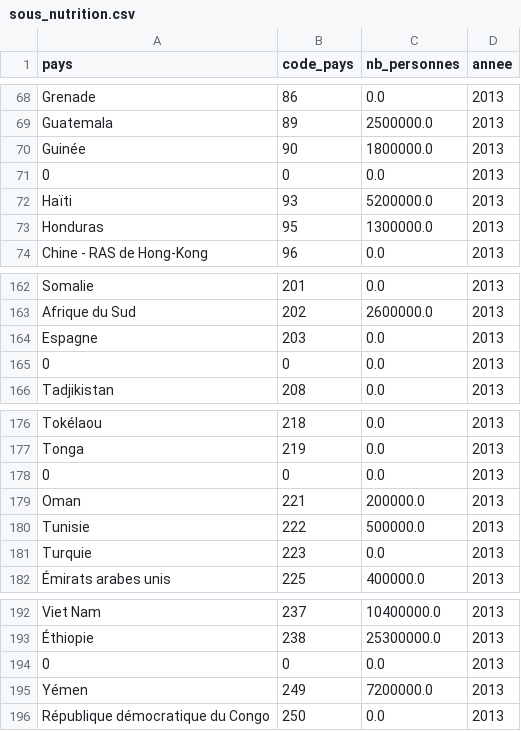
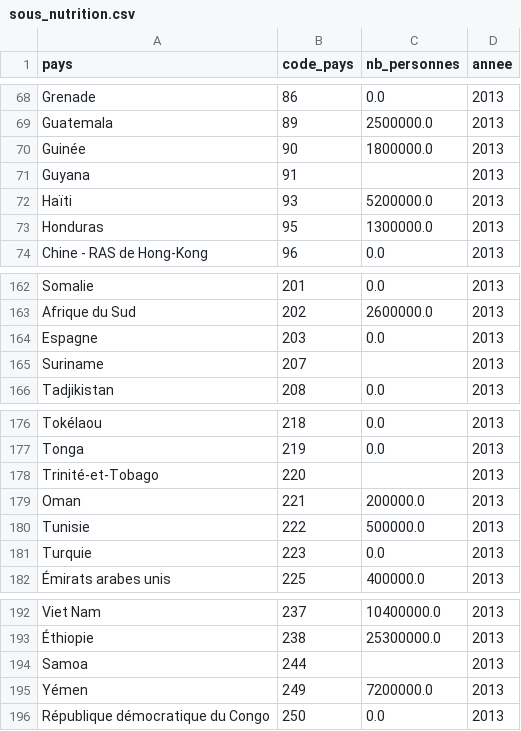
Before and after one commit to ROWAIDAK/R-alisez-une-tude-de-sant-publique, a CSV file: projet 3/FAO_2013_fr/exports/sous_nutrition.csv, drawn as a sheet; only a part is shown, gaps mark what is left out; the diff covers the shown part only.

```diff
--- a/projet 3/FAO_2013_fr/exports/sous_nutrition.csv
+++ b/projet 3/FAO_2013_fr/exports/sous_nutrition.csv
@@ -70,3 +70,3 @@ Guatemala,89,2500000.0,2013
 Guinée,90,1800000.0,2013
-0,0,0.0,2013
+Guyana,91,,2013
 Haïti,93,5200000.0,2013
@@ -164,3 +164,3 @@ Afrique du Sud,202,2600000.0,2013
 Espagne,203,0.0,2013
-0,0,0.0,2013
+Suriname,207,,2013
 Tadjikistan,208,0.0,2013
@@ -177,3 +177,3 @@ Tokélaou,218,0.0,2013
 Tonga,219,0.0,2013
-0,0,0.0,2013
+Trinité-et-Tobago,220,,2013
 Oman,221,200000.0,2013
@@ -193,3 +193,3 @@ Viet Nam,237,10400000.0,2013
 Éthiopie,238,25300000.0,2013
-0,0,0.0,2013
+Samoa,244,,2013
 Yémen,249,7200000.0,2013
```
Also changed, not shown: 19 added rows and 19 removed rows elsewhere in this file.
